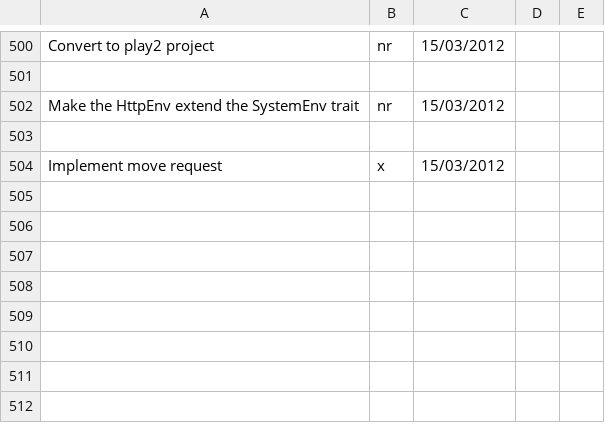
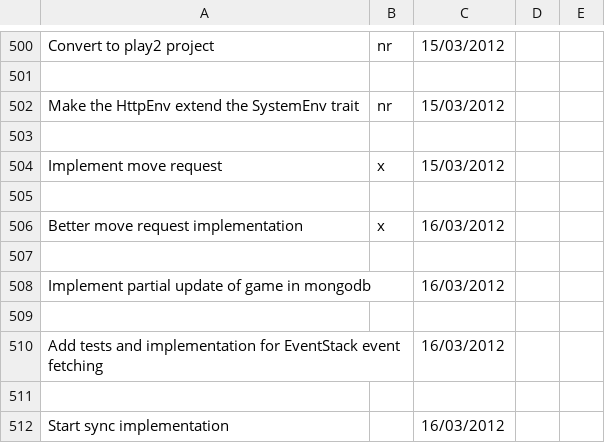
Before and after one commit to LeonidPozamantir/li-ja, a CSV file: ActionPlan.csv, drawn as a sheet; only a part is shown, gaps mark what is left out; the diff names each change by its address in the sheet, - before the commit and + after, or states it on an @@ line.

Commit message:
better move request implementation

```diff
--- a/ActionPlan.csv
+++ b/ActionPlan.csv
+row 505: (empty)
+row 506: Better move request implementation | x | 16/03/2012
+row 507: (empty)
+row 508: Implement partial update of game in mongodb |  | 16/03/2012
+row 509: (empty)
+row 510: Add tests and implementation for EventStack event fetching |  | 16/03/2012
+row 511: (empty)
+row 512: Start sync implementation |  | 16/03/2012
```
Also changed, not shown: 4 other files.
